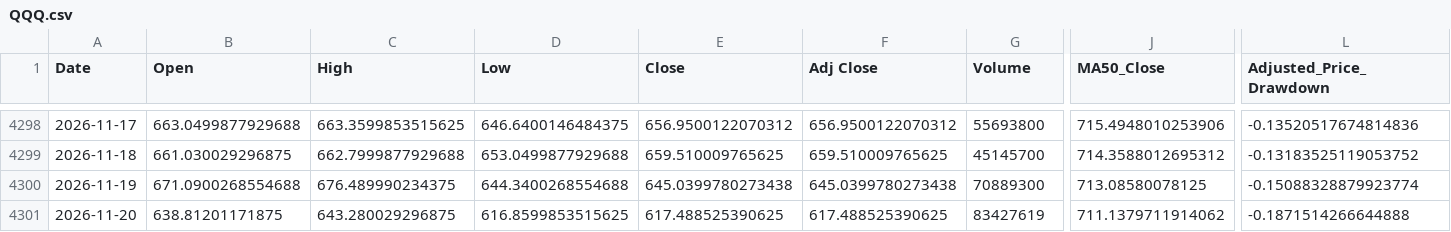
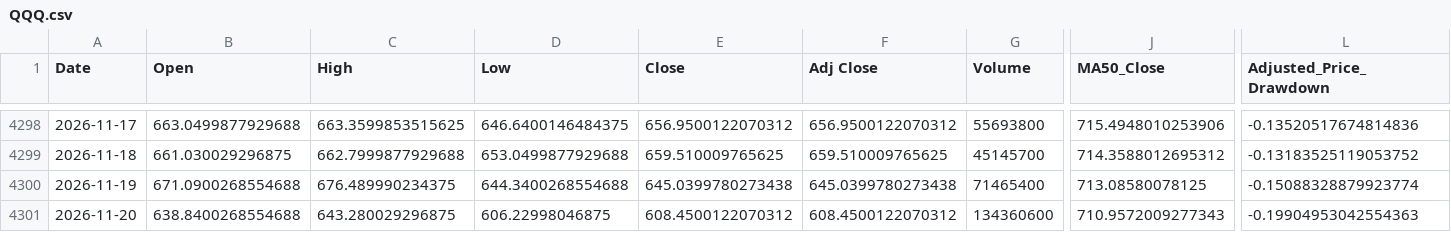
Before and after one commit to a23882005/LivingWaterAI, a CSV file: data/market_history/QQQ.csv, drawn as a sheet; only a part is shown, gaps mark what is left out; the diff names each change by its address in the sheet, - before the commit and + after, or states it on an @@ line.

```diff
--- a/data/market_history/QQQ.csv
+++ b/data/market_history/QQQ.csv
-G4300 (Volume): 70889300
+G4300 (Volume): 71465400
-B4301 (Open): 638.81201171875
+B4301 (Open): 638.8400268554688
-D4301 (Low): 616.8599853515625
+D4301 (Low): 606.22998046875
-E4301 (Close): 617.488525390625
+E4301 (Close): 608.4500122070312
-F4301 (Adj Close): 617.488525390625
+F4301 (Adj Close): 608.4500122070312
-G4301 (Volume): 83427619
+G4301 (Volume): 134360600
-J4301 (MA50_Close): 711.1379711914062
+J4301 (MA50_Close): 710.9572009277343
-L4301 (Adjusted_Price_Drawdown): -0.1871514266644888
+L4301 (Adjusted_Price_Drawdown): -0.19904953042554363
```
Also changed, not shown: data/market_history/SPY.csv, data/market_history/VOO.csv, 4 other files.
